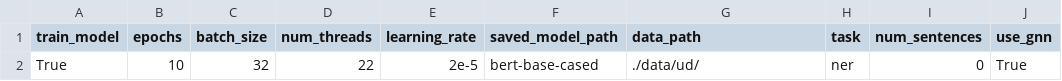
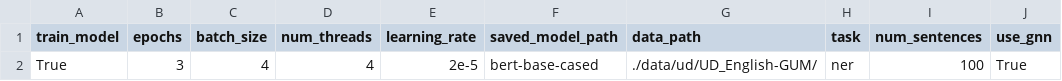
Before and after one commit to shrdlu-whs/syngnn, a CSV file: config/develop.csv, drawn as a sheet; only a part is shown; the diff names each change by its address in the sheet, - before the commit and + after, or states it on an @@ line.

```diff
--- a/config/develop.csv
+++ b/config/develop.csv
-B2 (epochs): 10
+B2 (epochs): 3
-C2 (batch_size): 32
+C2 (batch_size): 4
-D2 (num_threads): 22
+D2 (num_threads): 4
-G2 (data_path): ./data/ud/
+G2 (data_path): ./data/ud/UD_English-GUM/
-I2 (num_sentences): 0
+I2 (num_sentences): 100
```
Also changed, not shown: 2 other files.
